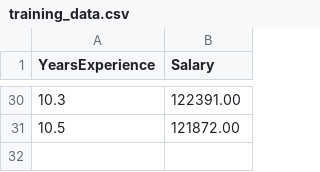
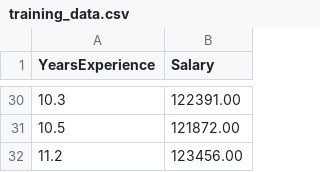
Before and after one commit to melathune/session2-practice-ci-cd, a CSV file: training_data.csv, drawn as a sheet; only a part is shown, gaps mark what is left out.

Commit message:
Update training data

```diff
--- a/training_data.csv
+++ b/training_data.csv
@@ -31 +31,2 @@ YearsExperience,Salary
 10.5,121872.00
+11.2,123456.00
```
